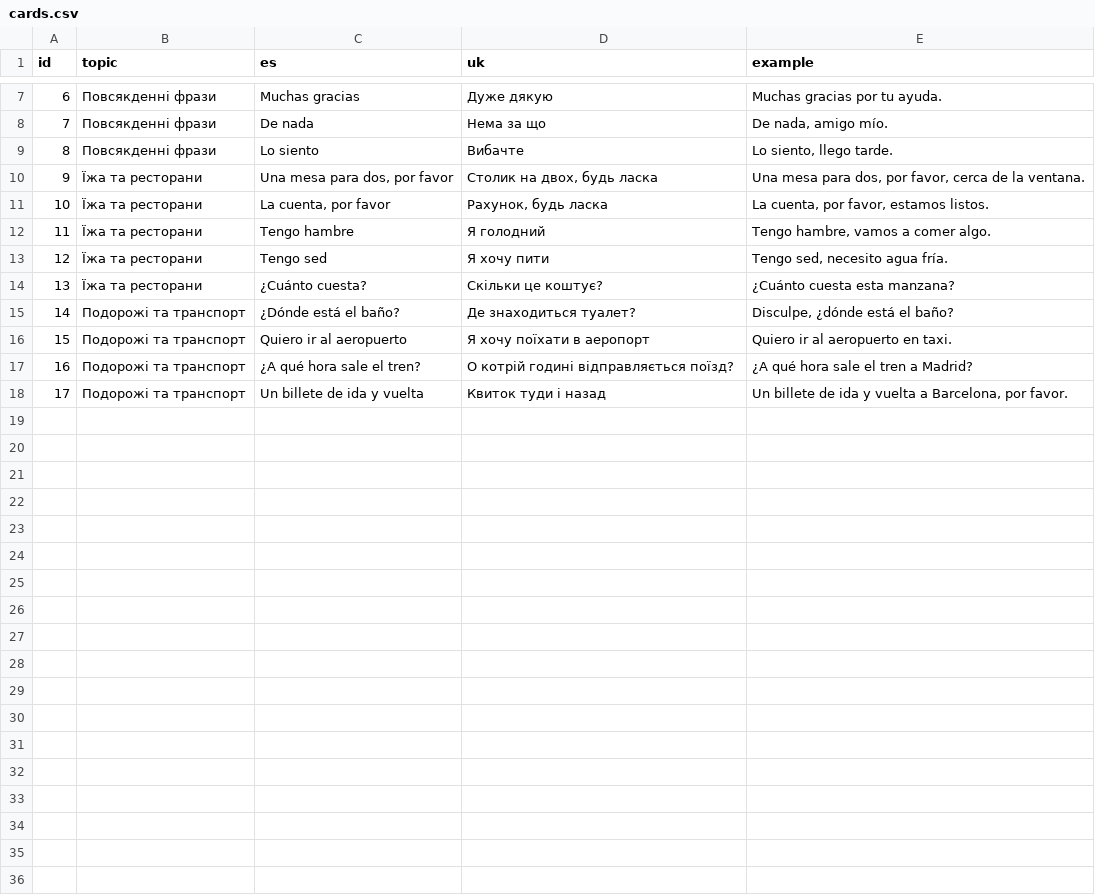
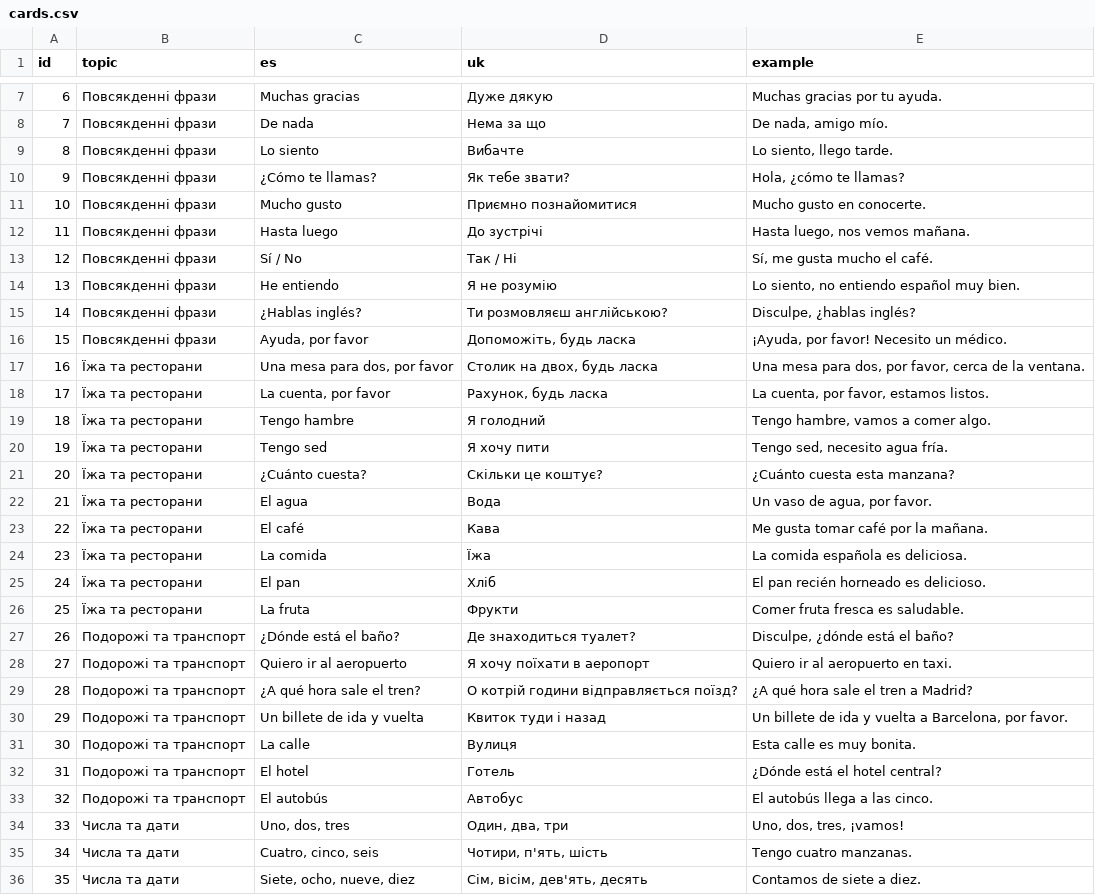
Before and after one commit to onemagicgeorge-cloud/spanish-flashcards-tma, a CSV file: data/cards.csv, drawn as a sheet; only a part is shown, gaps mark what is left out; addresses are those after the commit; the diff covers the shown part only; the diff names each change by its address in the sheet, - before the commit and + after, or states it on an @@ line.

Commit message:
Add expanded set of 42 basic Spanish cards

```diff
--- a/data/cards.csv
+++ b/data/cards.csv
+row 10: 9 | Повсякденні фрази | ¿Cómo te llamas? | Як тебе звати? | Hola, ¿cómo te llamas?
+row 11: 10 | Повсякденні фрази | Mucho gusto | Приємно познайомитися | Mucho gusto en conocerte.
+row 12: 11 | Повсякденні фрази | Hasta luego | До зустрічі | Hasta luego, nos vemos mañana.
+row 13: 12 | Повсякденні фрази | Sí / No | Так / Ні | Sí, me gusta mucho el café.
+row 14: 13 | Повсякденні фрази | Не entiendo | Я не розумію | Lo siento, no entiendo español muy bien.
+row 15: 14 | Повсякденні фрази | ¿Hablas inglés? | Ти розмовляєш англійською? | Disculpe, ¿hablas inglés?
+row 16: 15 | Повсякденні фрази | Ayuda, por favor | Допоможіть, будь ласка | ¡Ayuda, por favor! Necesito un médico.
@@ column A (id) renumbered between rows 17 and 30 @@
+row 22: 21 | Їжа та ресторани | El agua | Вода | Un vaso de agua, por favor.
+row 23: 22 | Їжа та ресторани | El café | Кава | Me gusta tomar café por la mañana.
+row 24: 23 | Їжа та ресторани | La comida | Їжа | La comida española es deliciosa.
+row 25: 24 | Їжа та ресторани | El pan | Хліб | El pan recién horneado es delicioso.
+row 26: 25 | Їжа та ресторани | La fruta | Фрукти | Comer fruta fresca es saludable.
-D29 (uk): О котрій годині відправляється поїзд?
+D29 (uk): О котрій години відправляється поїзд?
+row 31: 30 | Подорожі та транспорт | La calle | Вулиця | Esta calle es muy bonita.
+row 32: 31 | Подорожі та транспорт | El hotel | Готель | ¿Dónde está el hotel central?
+row 33: 32 | Подорожі та транспорт | El autobús | Автобус | El autobús llega a las cinco.
+row 34: 33 | Числа та дати | Uno, dos, tres | Один, два, три | Uno, dos, tres, ¡vamos!
+row 35: 34 | Числа та дати | Cuatro, cinco, seis | Чотири, п'ять, шість | Tengo cuatro manzanas.
+row 36: 35 | Числа та дати | Siete, ocho, nueve, diez | Сім, вісім, дев'ять, десять | Contamos de siete a diez.
```
Also changed, not shown: 7 added rows elsewhere in this file.
